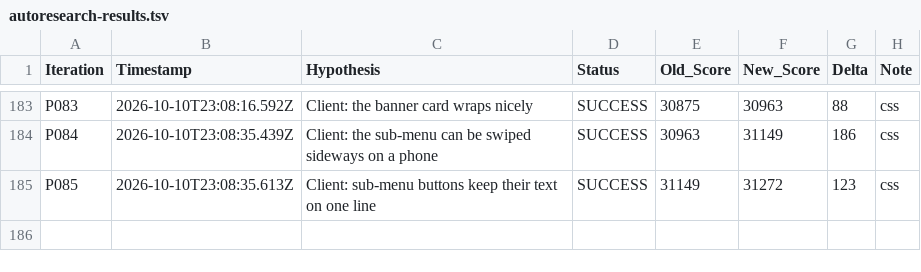
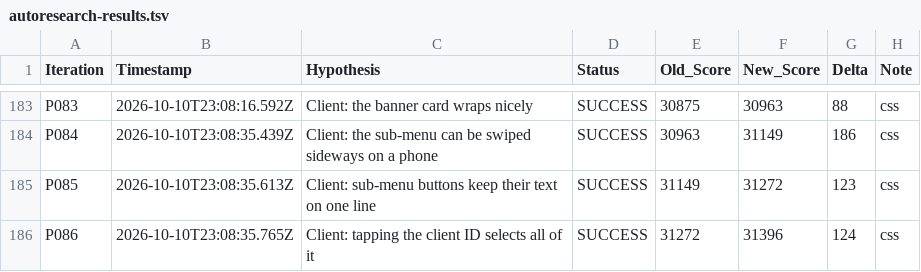
Before and after one commit to LastkingSwade/trainwithfifs-frontend, a TSV file: autoresearch-results.tsv, drawn as a sheet; only a part is shown, gaps mark what is left out; the diff names each change by its address in the sheet, - before the commit and + after, or states it on an @@ line.

Commit message:
perf(research-loop): P087 Client: the permit number is easy to select

```diff
--- a/autoresearch-results.tsv
+++ b/autoresearch-results.tsv
+row 186: P086 | 2026-10-10T23:08:35.765Z | Client: tapping the client ID selects all of it | SUCCESS | 31272 | 31396 | 124 | css
```
Also changed, not shown: 1 other file.
